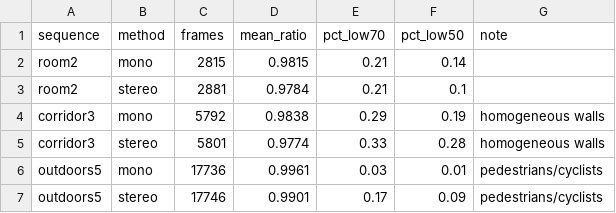
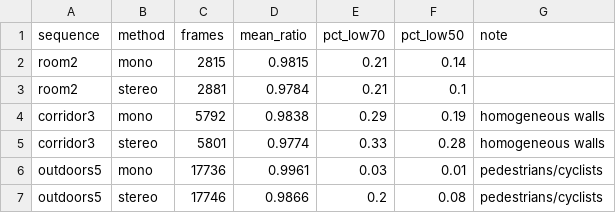
Before and after one commit to mayet16/Stereo_Visual_Odometry, a CSV file: outputs/dynamic_results.csv, drawn as a sheet.

```diff
--- a/outputs/dynamic_results.csv
+++ b/outputs/dynamic_results.csv
@@ -6,2 +6,2 @@ corridor3,stereo,5801,0.9774,0.33,0.28,homogeneous walls
 outdoors5,mono,17736,0.9961,0.03,0.01,pedestrians/cyclists
-outdoors5,stereo,17746,0.9901,0.17,0.09,pedestrians/cyclists
+outdoors5,stereo,17746,0.9866,0.2,0.08,pedestrians/cyclists
```
Also changed, not shown: outputs/clahe_ablation.csv, outputs/evaluation_results.csv, 38 other files.
